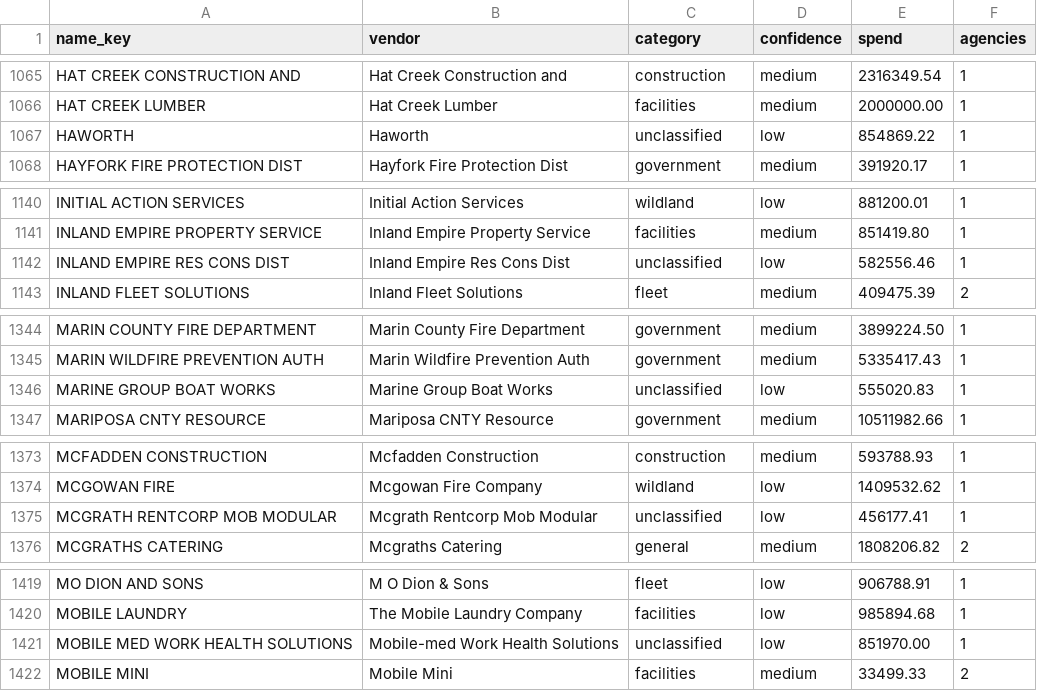
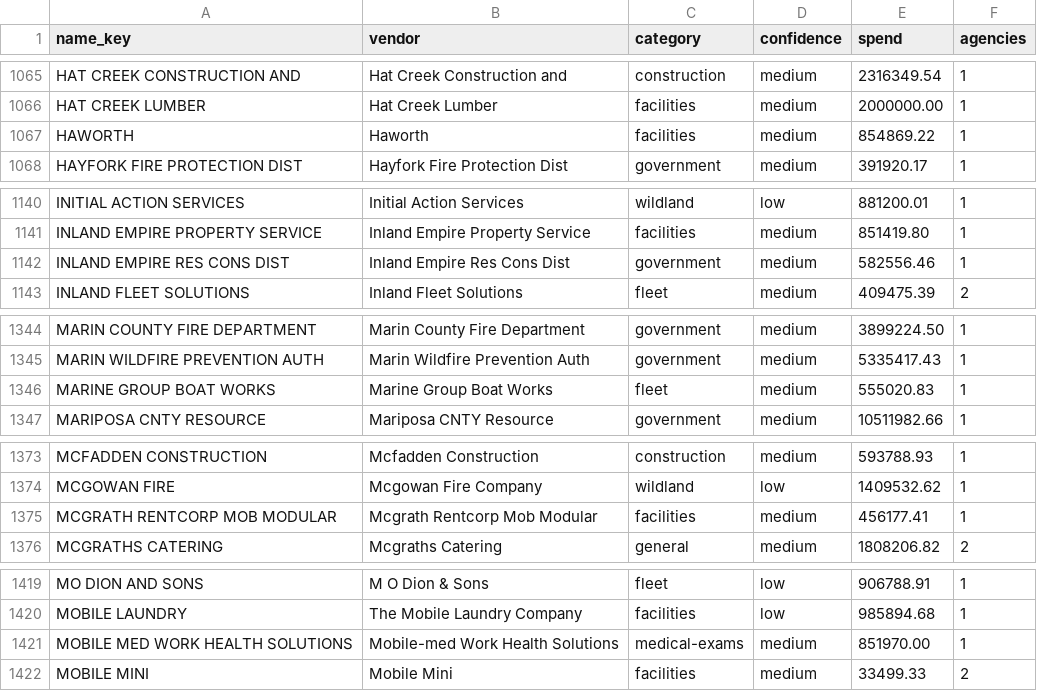
Before and after one commit to pasha594/fire-vendors, a CSV file: config/states/ca/vendor_map_additions.csv, drawn as a sheet; only a part is shown, gaps mark what is left out; the diff covers the shown part only.

```diff
--- a/config/states/ca/vendor_map_additions.csv
+++ b/config/states/ca/vendor_map_additions.csv
@@ -1066,3 +1066,3 @@ HAT CREEK CONSTRUCTION AND,Hat Creek Construction and,construction,medium,231634
 HAT CREEK LUMBER,Hat Creek Lumber,facilities,medium,2000000.00,1
-HAWORTH,Haworth,unclassified,low,854869.22,1
+HAWORTH,Haworth,facilities,medium,854869.22,1
 HAYFORK FIRE PROTECTION DIST,Hayfork Fire Protection Dist,government,medium,391920.17,1
@@ -1141,3 +1141,3 @@ INITIAL ACTION SERVICES,Initial Action Services,wildland,low,881200.01,1
 INLAND EMPIRE PROPERTY SERVICE,Inland Empire Property Service,facilities,medium,851419.80,1
-INLAND EMPIRE RES CONS DIST,Inland Empire Res Cons Dist,unclassified,low,582556.46,1
+INLAND EMPIRE RES CONS DIST,Inland Empire Res Cons Dist,government,medium,582556.46,1
 INLAND FLEET SOLUTIONS,Inland Fleet Solutions,fleet,medium,409475.39,2
@@ -1345,3 +1345,3 @@ MARIN COUNTY FIRE DEPARTMENT,Marin County Fire Department,government,medium,3899
 MARIN WILDFIRE PREVENTION AUTH,Marin Wildfire Prevention Auth,government,medium,5335417.43,1
-MARINE GROUP BOAT WORKS,Marine Group Boat Works,unclassified,low,555020.83,1
+MARINE GROUP BOAT WORKS,Marine Group Boat Works,fleet,medium,555020.83,1
 MARIPOSA CNTY RESOURCE,Mariposa CNTY Resource,government,medium,10511982.66,1
@@ -1374,3 +1374,3 @@ MCFADDEN CONSTRUCTION,Mcfadden Construction,construction,medium,593788.93,1
 MCGOWAN FIRE,Mcgowan Fire Company,wildland,low,1409532.62,1
-MCGRATH RENTCORP MOB MODULAR,Mcgrath Rentcorp Mob Modular,unclassified,low,456177.41,1
+MCGRATH RENTCORP MOB MODULAR,Mcgrath Rentcorp Mob Modular,facilities,medium,456177.41,1
 MCGRATHS CATERING,Mcgraths Catering,general,medium,1808206.82,2
@@ -1420,3 +1420,3 @@ MO DION AND SONS,M O Dion & Sons,fleet,low,906788.91,1
 MOBILE LAUNDRY,The Mobile Laundry Company,facilities,low,985894.68,1
-MOBILE MED WORK HEALTH SOLUTIONS,Mobile-med Work Health Solutions,unclassified,low,851970.00,1
+MOBILE MED WORK HEALTH SOLUTIONS,Mobile-med Work Health Solutions,medical-exams,medium,851970.00,1
 MOBILE MINI,Mobile Mini,facilities,medium,33499.33,2
```
Also changed, not shown: 59 edited cells elsewhere in this file, 21 other files.
